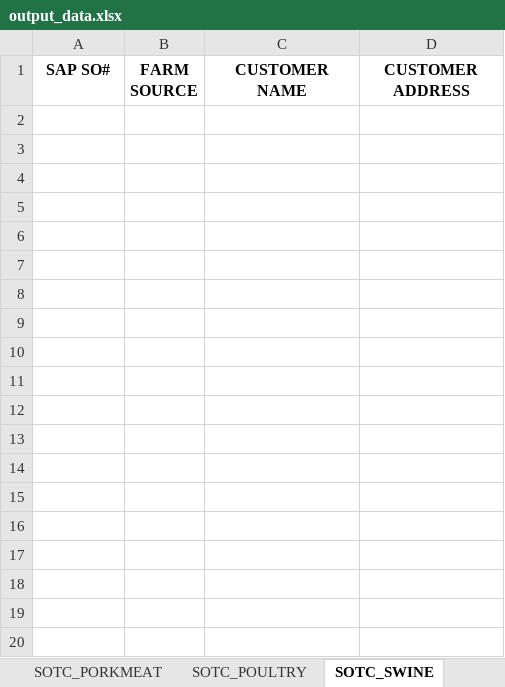
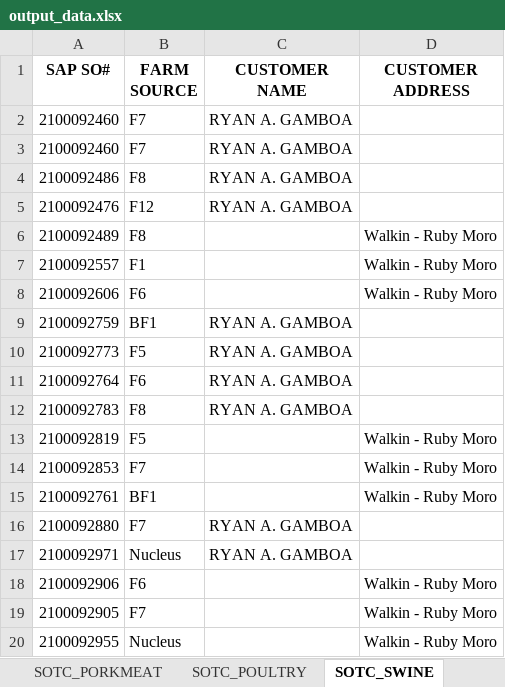
Before and after one commit to darthnihilus0917/customer-capture-tool, an Excel workbook: monitoring/output_data.xlsx, sheet SOTC_SWINE, drawn as a sheet; only a part is shown; values as stored, in another font and other column widths than the file's, no borders; the diff covers the shown part only; the diff names each change by its address in the sheet, - before the commit and + after, or states it on an @@ line.

```diff
--- a/monitoring/output_data.xlsx (sheet SOTC_SWINE)
+++ b/monitoring/output_data.xlsx (sheet SOTC_SWINE)
+row 2: 2100092460 | F7 | RYAN A. GAMBOA
+row 3: 2100092460 | F7 | RYAN A. GAMBOA
+row 4: 2100092486 | F8 | RYAN A. GAMBOA
+row 5: 2100092476 | F12 | RYAN A. GAMBOA
+row 6: 2100092489 | F8 |  | Walkin - Ruby Moro
+row 7: 2100092557 | F1 |  | Walkin - Ruby Moro
+row 8: 2100092606 | F6 |  | Walkin - Ruby Moro
+row 9: 2100092759 | BF1 | RYAN A. GAMBOA
+row 10: 2100092773 | F5 | RYAN A. GAMBOA
+row 11: 2100092764 | F6 | RYAN A. GAMBOA
+row 12: 2100092783 | F8 | RYAN A. GAMBOA
+row 13: 2100092819 | F5 |  | Walkin - Ruby Moro
+row 14: 2100092853 | F7 |  | Walkin - Ruby Moro
+row 15: 2100092761 | BF1 |  | Walkin - Ruby Moro
+row 16: 2100092880 | F7 | RYAN A. GAMBOA
+row 17: 2100092971 | Nucleus | RYAN A. GAMBOA
+row 18: 2100092906 | F6 |  | Walkin - Ruby Moro
+row 19: 2100092905 | F7 |  | Walkin - Ruby Moro
+row 20: 2100092955 | Nucleus |  | Walkin - Ruby Moro
```
Also changed, not shown: 86 added rows elsewhere in this sheet, sheet CUSTOMERS_PORKMEAT, output/swine_datasource.xlsx, templates/output_data.xlsx, 2 other files.
